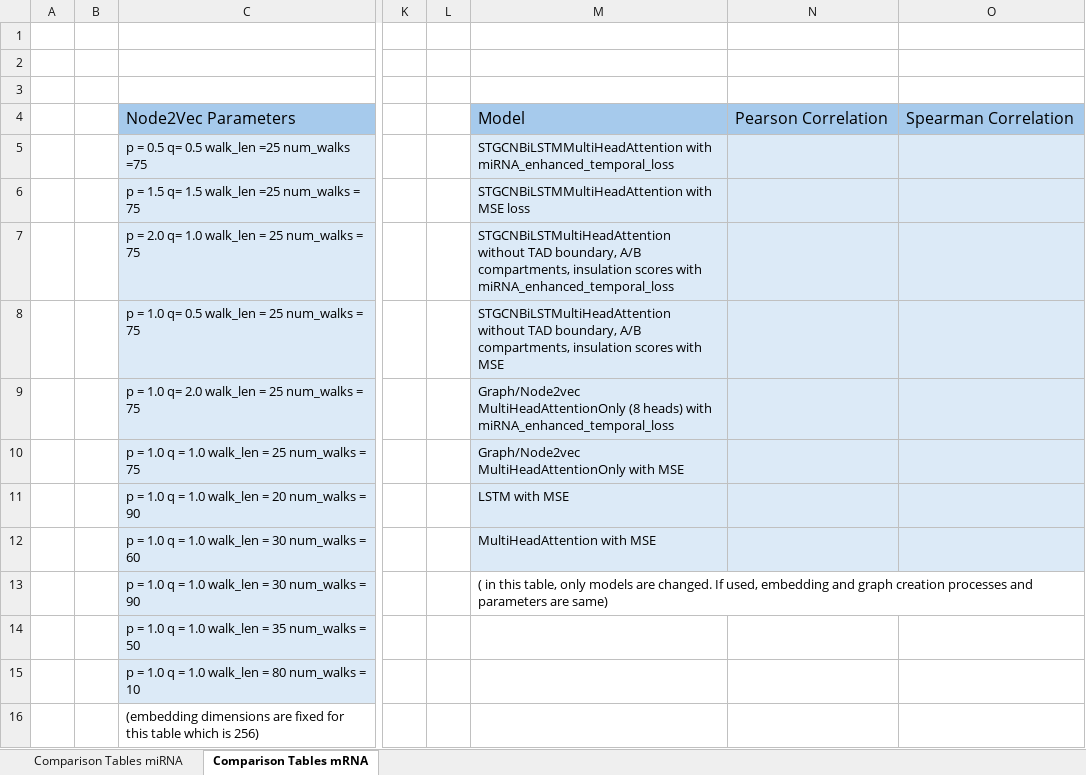
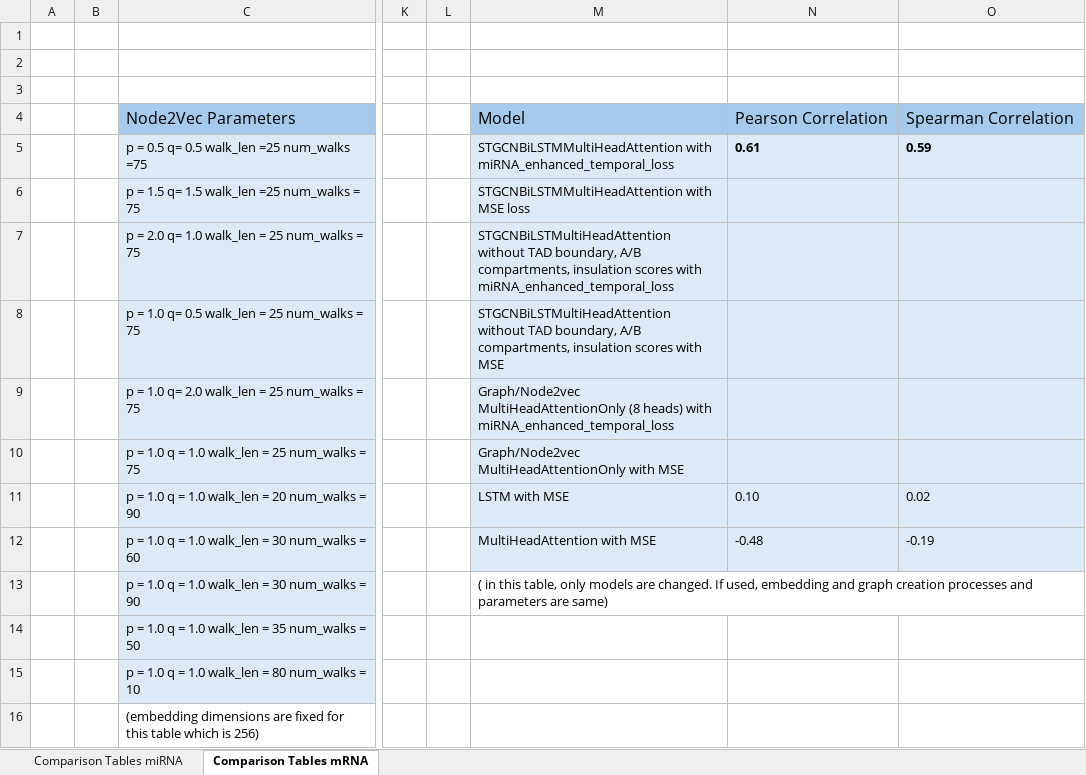
Before and after one commit to beyzoskaya/temporalHiC, an Excel workbook: comparison/comparison_tables.xlsx, sheet Comparison Tables mRNA, drawn as a sheet; only a part is shown, gaps mark what is left out; values as stored, in another font and other column widths than the file's, no borders; the diff names each change by its address in the sheet, - before the commit and + after, or states it on an @@ line.

Commit message:
comparison table

```diff
--- a/comparison/comparison_tables.xlsx (sheet Comparison Tables mRNA)
+++ b/comparison/comparison_tables.xlsx (sheet Comparison Tables mRNA)
-N5: (empty)
+N5: 0.61
-O5: (empty)
+O5: 0.59
-N11: (empty)
+N11: 0.10
-O11: (empty)
+O11: 0.02
-N12: (empty)
+N12: -0.48
-O12: (empty)
+O12: -0.19
```
Also changed, not shown: sheet Comparison Tables miRNA, 1 other file.
